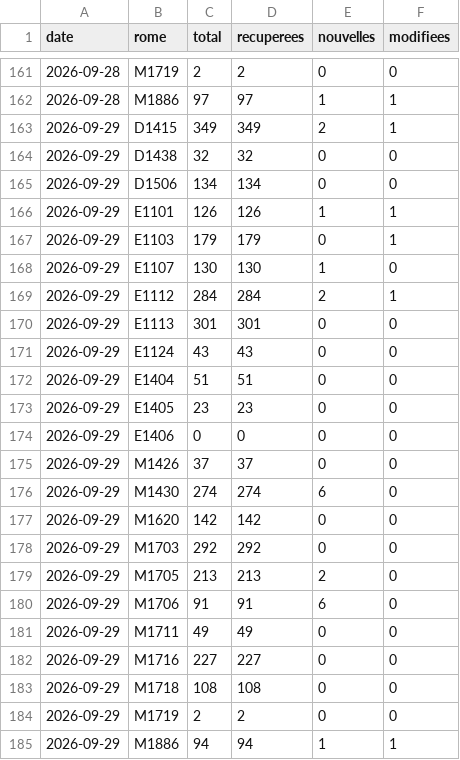
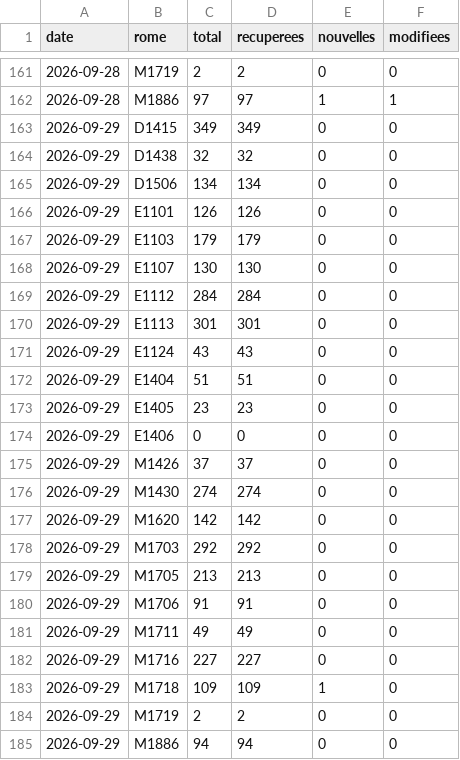
Before and after one commit to WilliamFournialUCA/metierwilliam, a CSV file: data/serie.csv, drawn as a sheet; only a part is shown, gaps mark what is left out.

```diff
--- a/data/serie.csv
+++ b/data/serie.csv
@@ -162,9 +162,9 @@ date,rome,total,recuperees,nouvelles,modifiees
 2026-09-28,M1886,97,97,1,1
-2026-09-29,D1415,349,349,2,1
+2026-09-29,D1415,349,349,0,0
 2026-09-29,D1438,32,32,0,0
 2026-09-29,D1506,134,134,0,0
-2026-09-29,E1101,126,126,1,1
-2026-09-29,E1103,179,179,0,1
-2026-09-29,E1107,130,130,1,0
-2026-09-29,E1112,284,284,2,1
+2026-09-29,E1101,126,126,0,0
+2026-09-29,E1103,179,179,0,0
+2026-09-29,E1107,130,130,0,0
+2026-09-29,E1112,284,284,0,0
 2026-09-29,E1113,301,301,0,0
@@ -175,11 +175,11 @@ date,rome,total,recuperees,nouvelles,modifiees
 2026-09-29,M1426,37,37,0,0
-2026-09-29,M1430,274,274,6,0
+2026-09-29,M1430,274,274,0,0
 2026-09-29,M1620,142,142,0,0
 2026-09-29,M1703,292,292,0,0
-2026-09-29,M1705,213,213,2,0
-2026-09-29,M1706,91,91,6,0
+2026-09-29,M1705,213,213,0,0
+2026-09-29,M1706,91,91,0,0
 2026-09-29,M1711,49,49,0,0
 2026-09-29,M1716,227,227,0,0
-2026-09-29,M1718,108,108,0,0
+2026-09-29,M1718,109,109,1,0
 2026-09-29,M1719,2,2,0,0
-2026-09-29,M1886,94,94,1,1
+2026-09-29,M1886,94,94,0,0
```
Also changed, not shown: data/actives/2026-09-29.csv, 2 other files.
